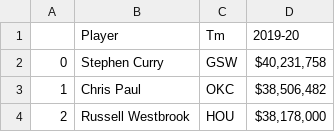
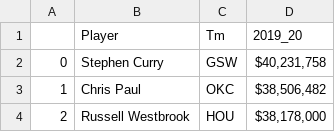
Before and after one commit to HIna-Ahmad/ETL_project, a CSV file: Resources/Salary_clean.csv, drawn as a sheet; only a part is shown.

Commit message:
jupyter cleanup

```diff
--- a/Resources/Salary_clean.csv
+++ b/Resources/Salary_clean.csv
@@ -1,2 +1,2 @@
-,Player,Tm,2019-20
+,Player,Tm,2019_20
 0,Stephen Curry,GSW,"$40,231,758 "
```
Also changed, not shown: 1 other file.
